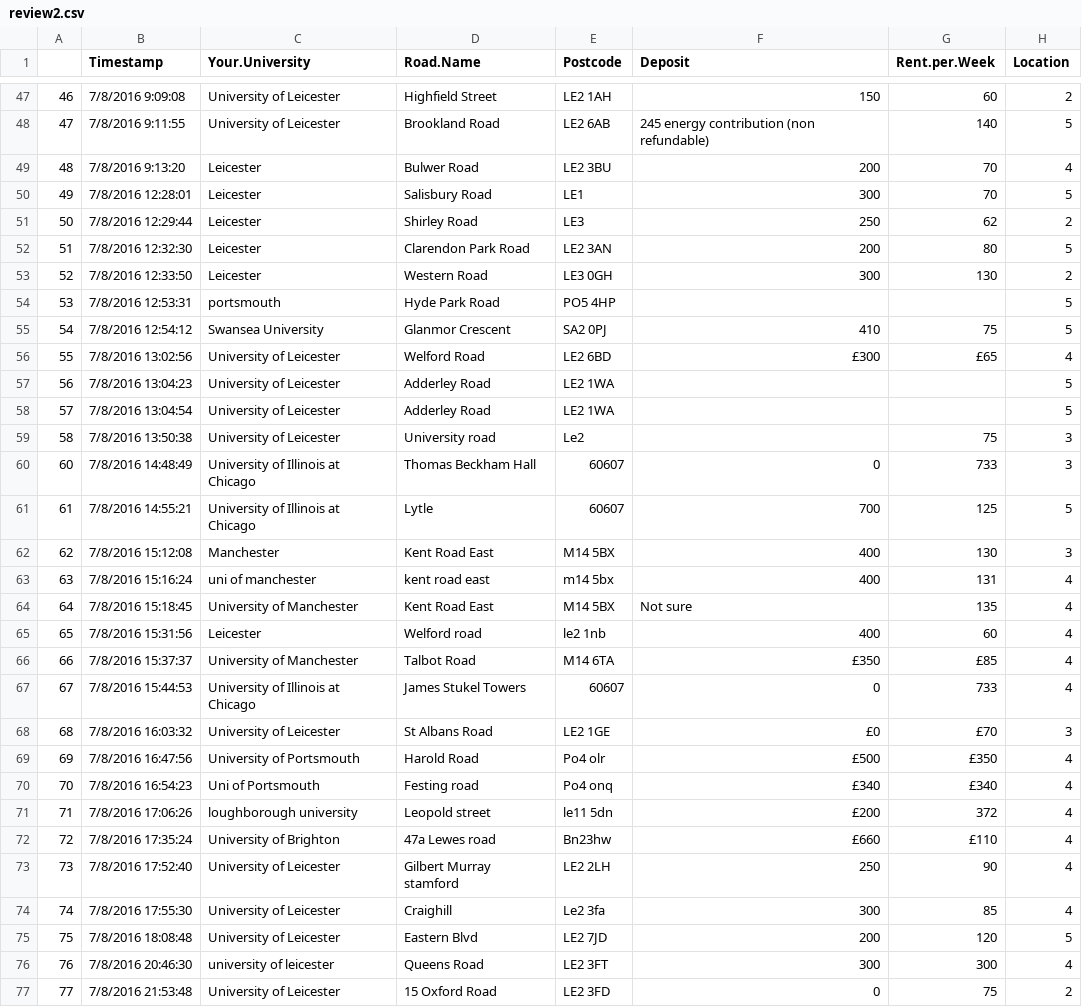
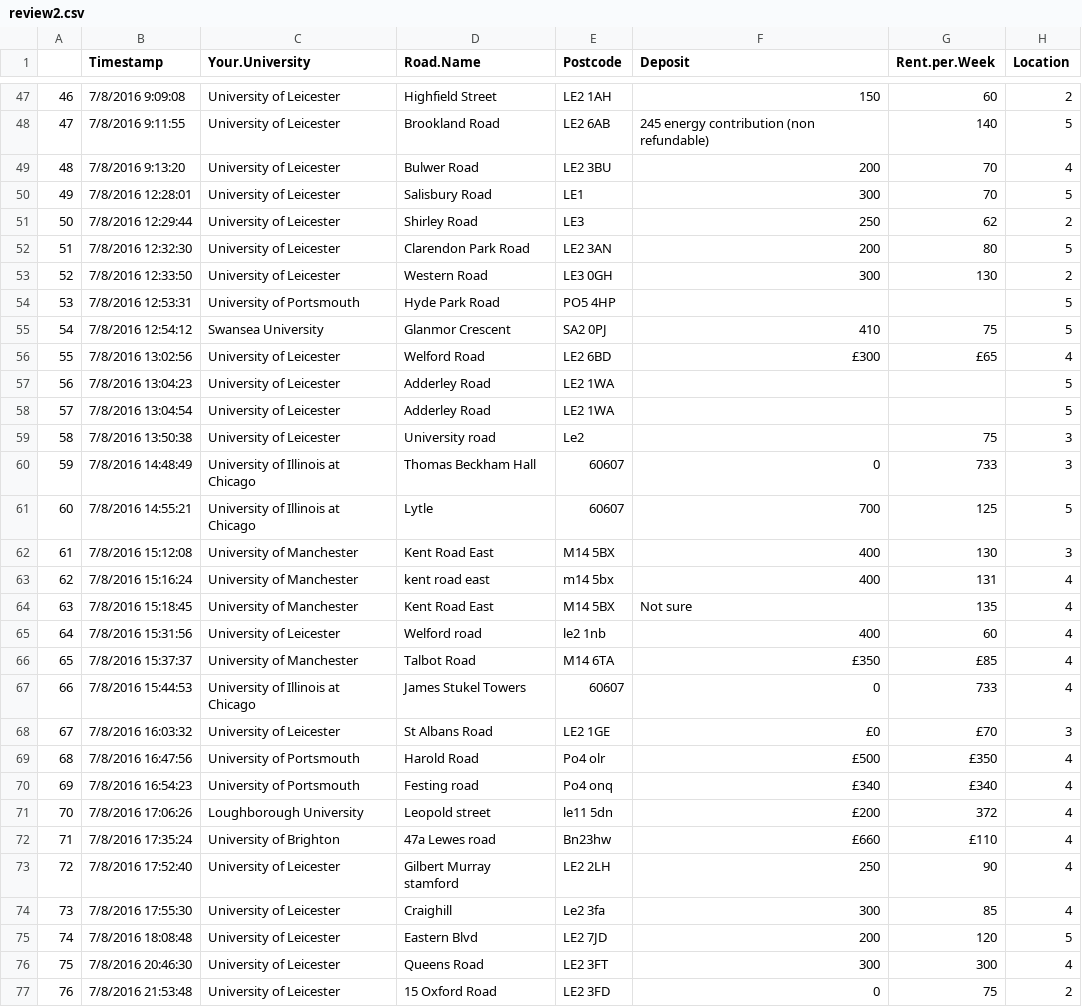
Before and after one commit to brunocontrino/shs, a CSV file: data/review2.csv, drawn as a sheet; only a part is shown, gaps mark what is left out; the diff covers the shown part only; the diff names each change by its address in the sheet, - before the commit and + after, or states it on an @@ line.

```diff
--- a/data/review2.csv
+++ b/data/review2.csv
-C49:C53 (Your.University): Leicester
+C49:C53 (Your.University): University of Leicester
-C54 (Your.University): portsmouth
+C54 (Your.University): University of Portsmouth
@@ column A renumbered from row 60 down @@
-C62 (Your.University): Manchester
+C62 (Your.University): University of Manchester
-C63 (Your.University): uni of manchester
+C63 (Your.University): University of Manchester
-C65 (Your.University): Leicester
+C65 (Your.University): University of Leicester
-C70 (Your.University): Uni of Portsmouth
+C70 (Your.University): University of Portsmouth
-C71 (Your.University): loughborough university
+C71 (Your.University): Loughborough University
-C76 (Your.University): university of leicester
+C76 (Your.University): University of Leicester
```
Also changed, not shown: 21 edited cells elsewhere in this file.
